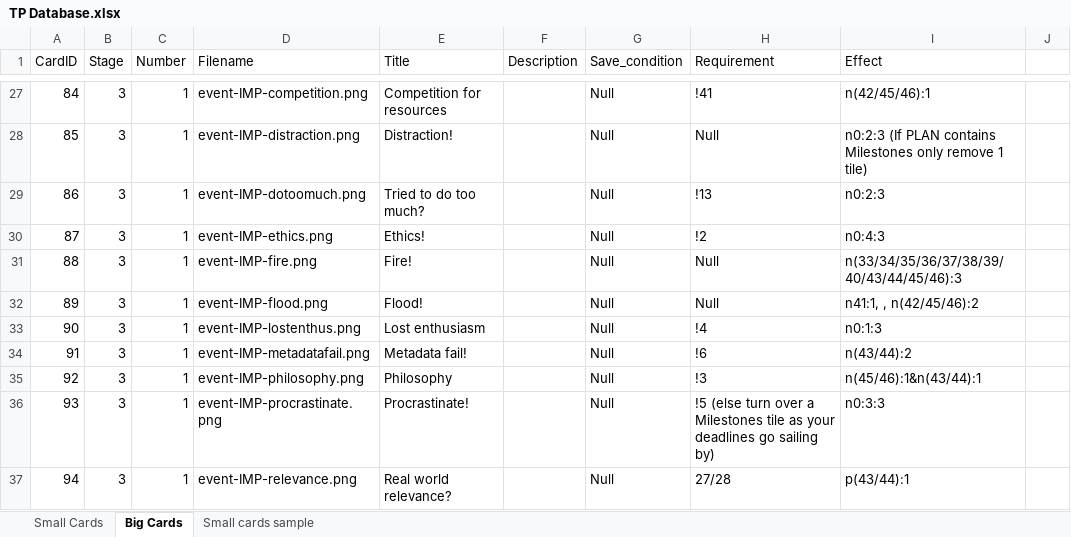
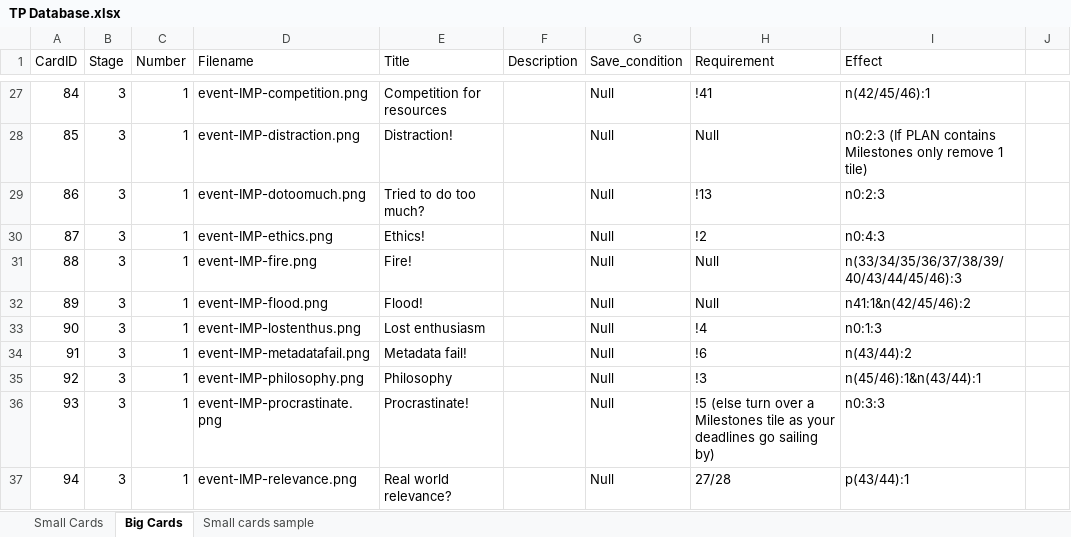
Before and after one commit to MLOliverB/How-To-Fail-Your-Research-Degree, an Excel workbook: data/TP Database.xlsx, sheet Big Cards, drawn as a sheet; only a part is shown, gaps mark what is left out; values as stored, in another font and other column widths than the file's, no borders; table styles not drawn; the diff names each change by its address in the sheet, - before the commit and + after, or states it on an @@ line.

Commit message:
Update database: correct errors

```diff
--- a/data/TP Database.xlsx (sheet Big Cards)
+++ b/data/TP Database.xlsx (sheet Big Cards)
-I32 (Effect): n41:1, , n(42/45/46):2
+I32 (Effect): n41:1&n(42/45/46):2
```
